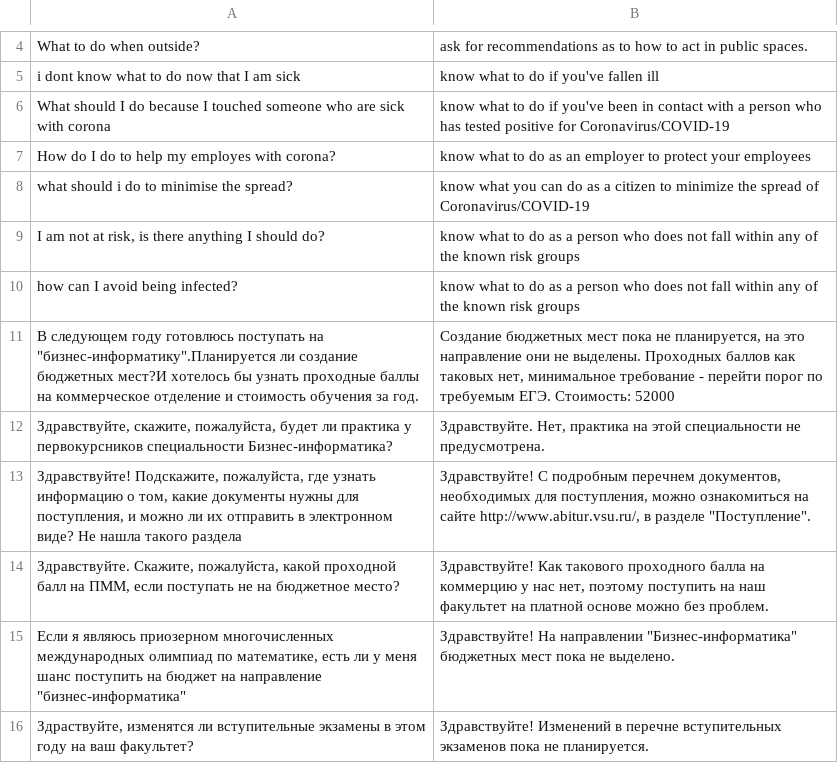
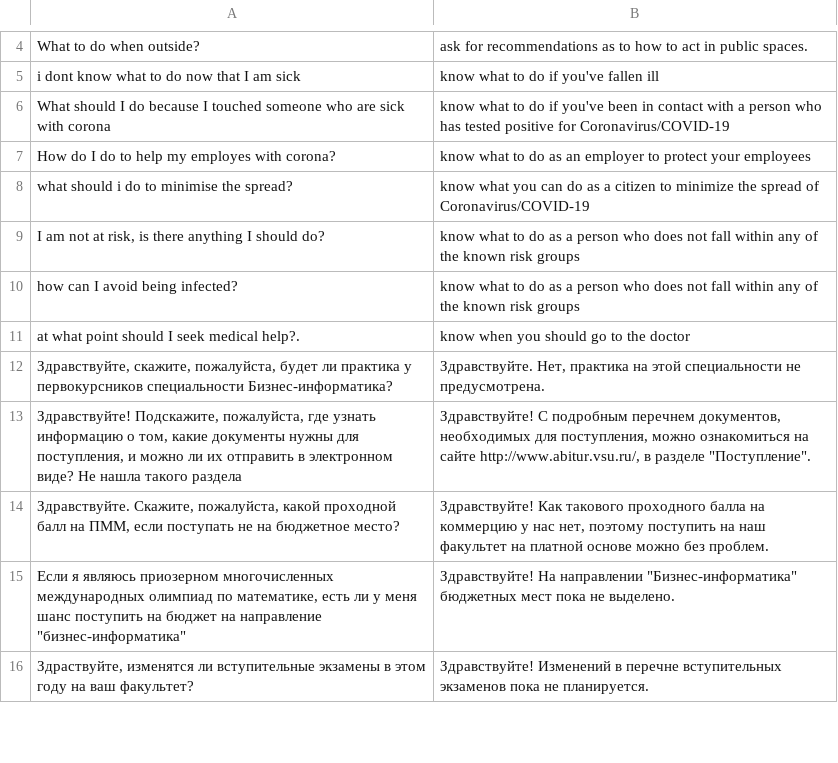
Before and after one commit to daxit99/Chatbot-python, a CSV file: src/core/data/dataset_vsu_qa (1).csv, drawn as a sheet; only a part is shown, gaps mark what is left out; removed rows and columns are numbered as before the commit, all else as after; the diff names each change by its address in the sheet, - before the commit and + after, or states it on an @@ line.

Commit message:
Update dataset_vsu_qa (1).csv

```diff
--- a/src/core/data/dataset_vsu_qa (1).csv
+++ b/src/core/data/dataset_vsu_qa (1).csv
-row 11: В следующем году готовлюсь поступать на "бизнес-информатику".Планируется ли создание бюджетных мест?И хотелось бы узнать проходные баллы на коммерческое отделение и стоимость обучения за год. | Создание бюджетных мест пока не планируется, на это направление они не выделены. Проходных баллов как таковых нет, минимальное требование - перейти порог по требуемым ЕГЭ. Стоимость: 52000
+row 11: at what point should I seek medical help?. | know when you should go to the doctor
```
